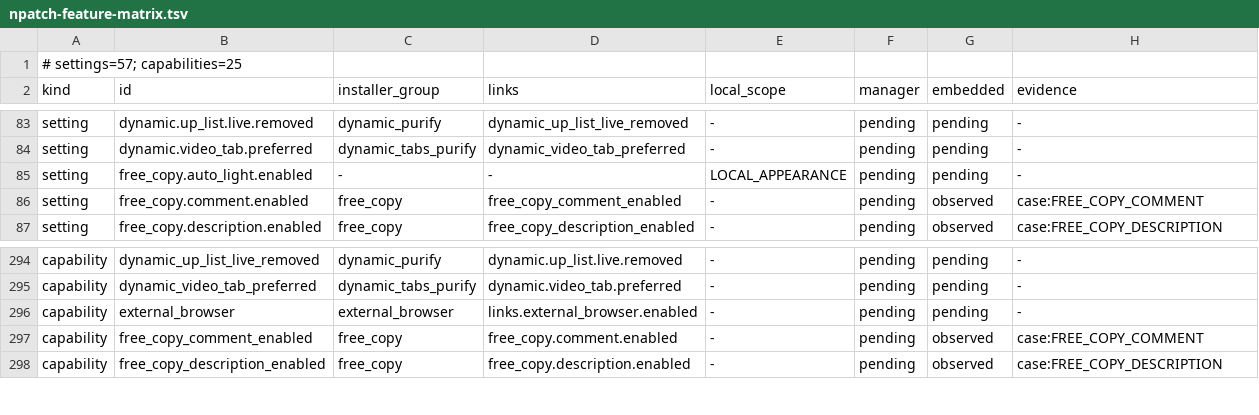
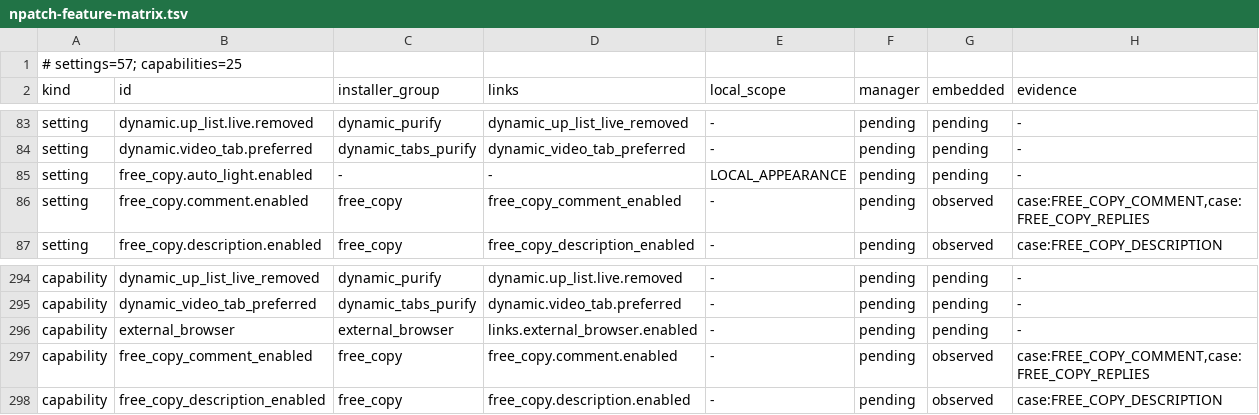
Before and after one commit to LiJiaHua1024/Bilibili_Innocent_Lab, a TSV file: docs/npatch-feature-matrix.tsv, drawn as a sheet; only a part is shown, gaps mark what is left out.

Commit message:
fix: copy complete folded replies from verified rich text
Read the current full reply source only from the verified host control and require a matching body, clickable nickname boundary and separator before projection. Preserve conservative fallbacks and emoji identity checks; cover view reuse and mismatches with regression tests and record wired-device clipboard, reply, host and Web acceptance evidence.

```diff
--- a/docs/npatch-feature-matrix.tsv
+++ b/docs/npatch-feature-matrix.tsv
@@ -85,3 +85,3 @@ setting	dynamic.video_tab.preferred	dynamic_tabs_purify	dynamic_video_tab_prefer
 setting	free_copy.auto_light.enabled	-	-	LOCAL_APPEARANCE	pending	pending	-
-setting	free_copy.comment.enabled	free_copy	free_copy_comment_enabled	-	pending	observed	case:FREE_COPY_COMMENT
+setting	free_copy.comment.enabled	free_copy	free_copy_comment_enabled	-	pending	observed	case:FREE_COPY_COMMENT,case:FREE_COPY_REPLIES
 setting	free_copy.description.enabled	free_copy	free_copy_description_enabled	-	pending	observed	case:FREE_COPY_DESCRIPTION
@@ -296,3 +296,3 @@ capability	dynamic_video_tab_preferred	dynamic_tabs_purify	dynamic.video_tab.pre
 capability	external_browser	external_browser	links.external_browser.enabled	-	pending	pending	-
-capability	free_copy_comment_enabled	free_copy	free_copy.comment.enabled	-	pending	observed	case:FREE_COPY_COMMENT
+capability	free_copy_comment_enabled	free_copy	free_copy.comment.enabled	-	pending	observed	case:FREE_COPY_COMMENT,case:FREE_COPY_REPLIES
 capability	free_copy_description_enabled	free_copy	free_copy.description.enabled	-	pending	observed	case:FREE_COPY_DESCRIPTION
```
Also changed, not shown: 9 other files.
